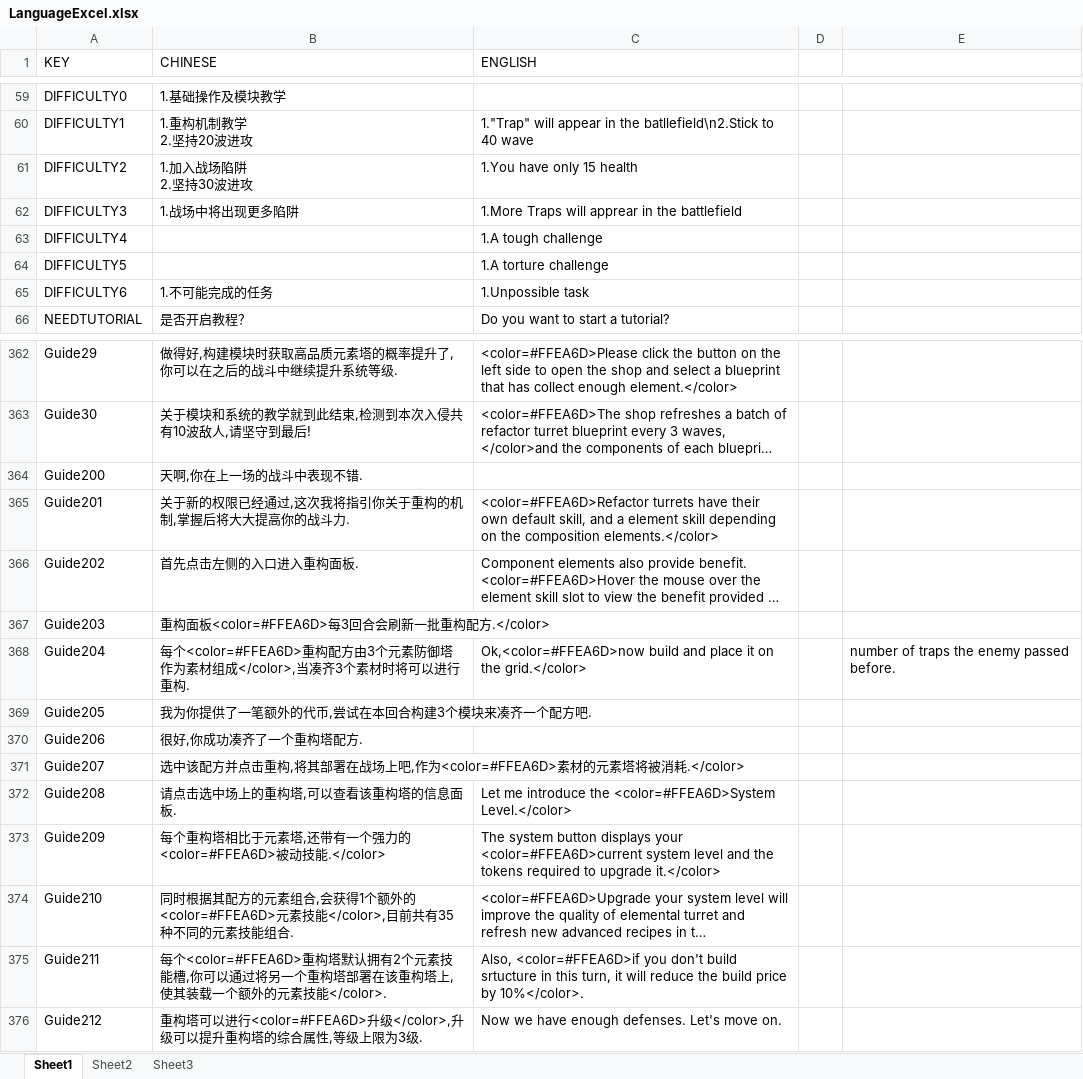
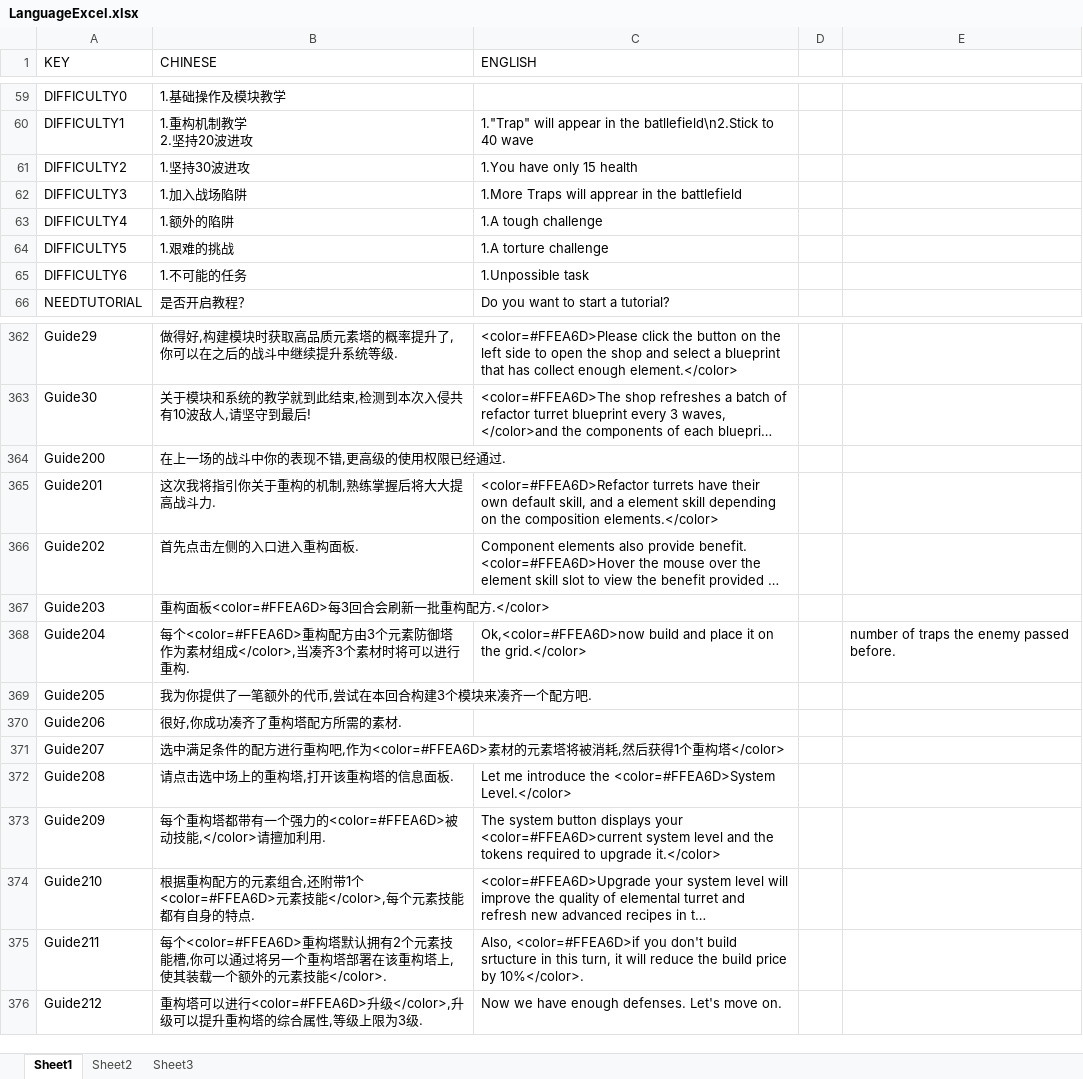
Before and after one commit to RongHua778/JigsawTD, an Excel workbook: JigsawTD/Assets/Excels/LanguageExcel.xlsx, sheet Sheet1, drawn as a sheet; only a part is shown, gaps mark what is left out; long unchanged cells end in …; values as stored, in another font and other column widths than the file's, no borders; ↵ is a line break in a cell; the diff names each change by its address in the sheet, - before the commit and + after, or states it on an @@ line.

```diff
--- a/JigsawTD/Assets/Excels/LanguageExcel.xlsx (sheet Sheet1)
+++ b/JigsawTD/Assets/Excels/LanguageExcel.xlsx (sheet Sheet1)
-B61 (CHINESE): 1.加入战场陷阱 ↵ 2.坚持30波进攻
+B61 (CHINESE): 1.坚持30波进攻
-B62 (CHINESE): 1.战场中将出现更多陷阱
+B62 (CHINESE): 1.加入战场陷阱
-B63 (CHINESE): (empty)
+B63 (CHINESE): 1.额外的陷阱
-B64 (CHINESE): (empty)
+B64 (CHINESE): 1.艰难的挑战
-B65 (CHINESE): 1.不可能完成的任务
+B65 (CHINESE): 1.不可能的任务
-B364 (CHINESE): 天啊,你在上一场的战斗中表现不错.
+B364 (CHINESE): 在上一场的战斗中你的表现不错,更高级的使用权限已经通过.
-B365 (CHINESE): 关于新的权限已经通过,这次我将指引你关于重构的机制,掌握后将大大提高你的战斗力.
+B365 (CHINESE): 这次我将指引你关于重构的机制,熟练掌握后将大大提高战斗力.
-B370 (CHINESE): 很好,你成功凑齐了一个重构塔配方.
+B370 (CHINESE): 很好,你成功凑齐了重构塔配方所需的素材.
-B371 (CHINESE): 选中该配方并点击重构,将其部署在战场上吧,作为<color=#FFEA6D>素材的元素塔将被消耗.</color>
+B371 (CHINESE): 选中满足条件的配方进行重构吧,作为<color=#FFEA6D>素材的元素塔将被消耗,然后获得1个重构塔</color>
-B372 (CHINESE): 请点击选中场上的重构塔,可以查看该重构塔的信息面板.
+B372 (CHINESE): 请点击选中场上的重构塔,打开该重构塔的信息面板.
-B373 (CHINESE): …个重构塔相比于元素塔,还带有一个强力的<color=#FFEA6D>被动技能.</color>
+B373 (CHINESE): …个重构塔都带有一个强力的<color=#FFEA6D>被动技能,</color>请擅加利用.
-B374 (CHINESE): 同时根据其配方的元素组合,会获得1个额外的<color=#FFEA6D>元素技能</color>,目前共有35种不同的元素技能组合.
+B374 (CHINESE): 根据重构配方的元素组合,还附带1个<color=#FFEA6D>元素技能</color>,每个元素技能都有自身的特点.
```
Also changed, not shown: 52 other files.
